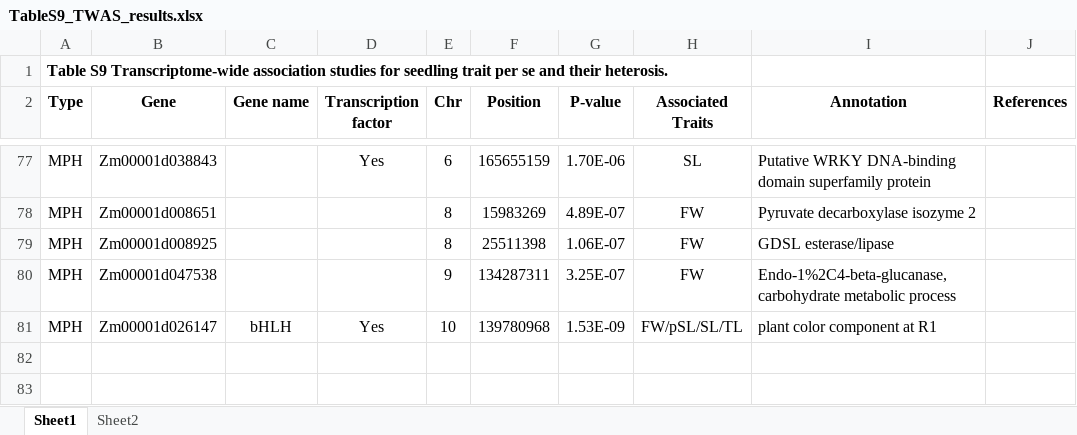
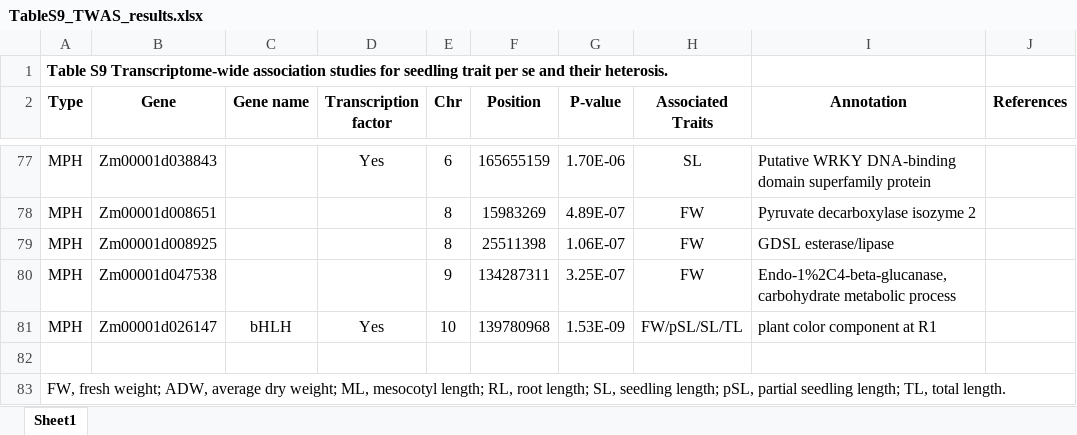
Before and after one commit to jyanglab/Maize_Expression_heterosis, an Excel workbook: 02table/TableS9_TWAS_results.xlsx, sheet Sheet1, drawn as a sheet; only a part is shown, gaps mark what is left out; values as stored, in another font and other column widths than the file's, no borders; the diff names each change by its address in the sheet, - before the commit and + after, or states it on an @@ line.

```diff
--- a/02table/TableS9_TWAS_results.xlsx (sheet Sheet1)
+++ b/02table/TableS9_TWAS_results.xlsx (sheet Sheet1)
-sheet tab: Sheet2
+row 82: (empty)
+row 83: FW, fresh weight; ADW, average dry weight; ML, mesocotyl length; RL, root length; SL, seedling length; pSL, partial seedling length; TL, total length.
```
Also changed, not shown: 02table/TableS2_MPH_of_seeding_adult_traits.xlsx, 02table/TableS7_GWAS_for_SBEIIa_Zm00001d003817.xlsx, 6 other files.
